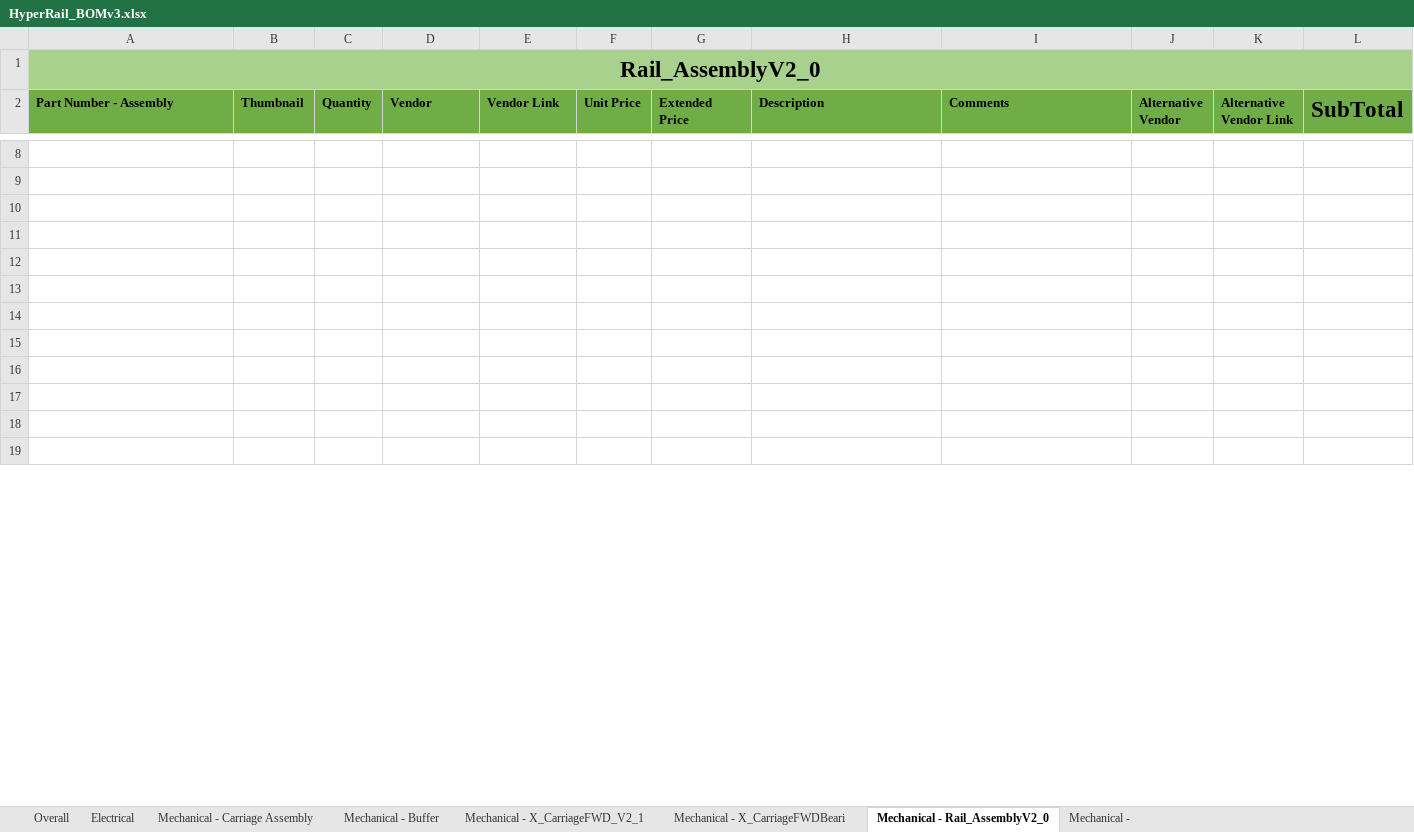
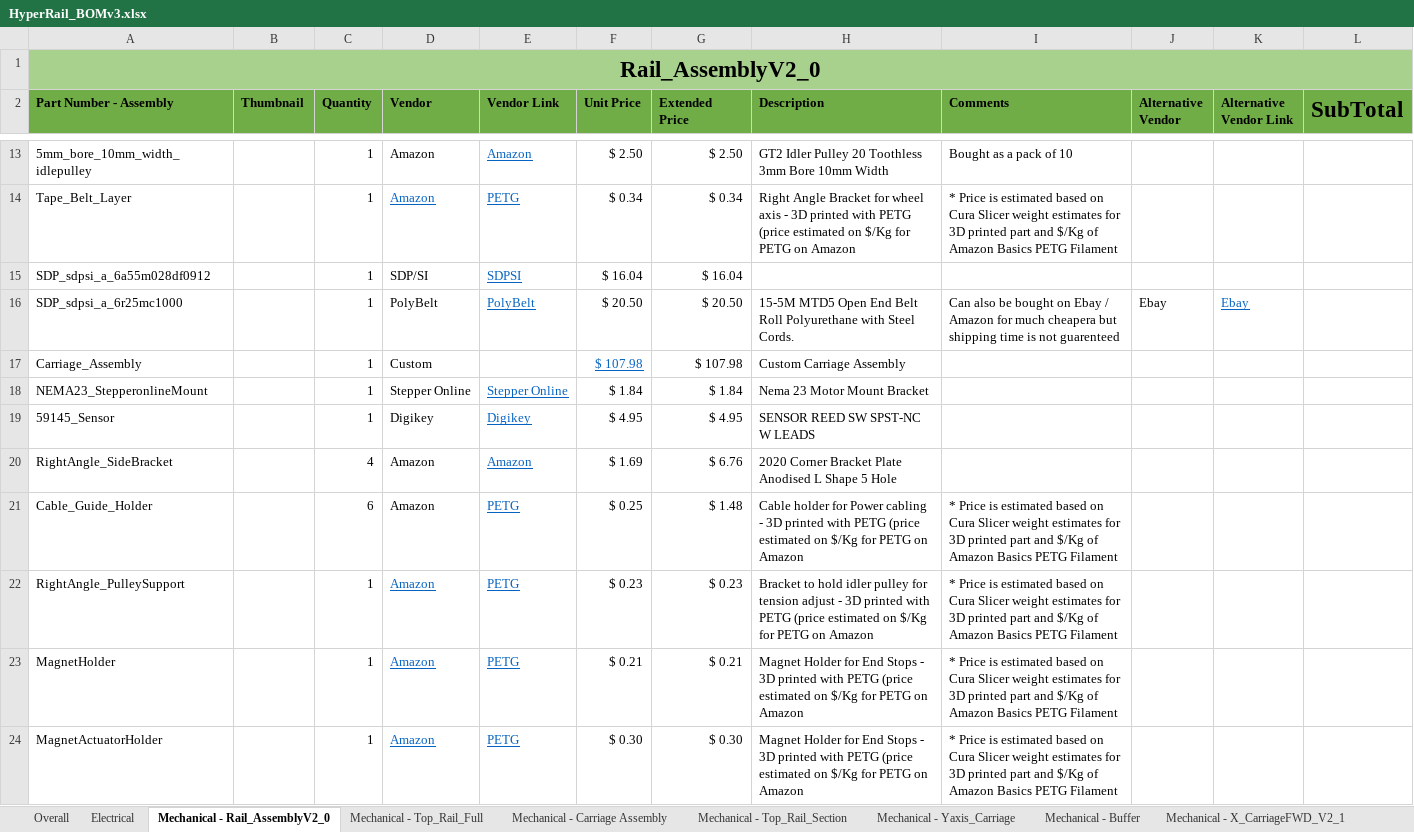
Before and after one commit to Jbruslind/HyperRail, an Excel workbook: HyperRail_BOMv3.xlsx, sheet Mechanical - Rail_AssemblyV2_0, drawn as a sheet; only a part is shown, gaps mark what is left out; values as stored, in another font and other column widths than the file's, no borders; charts and pictures and conditional formats and table styles not drawn; addresses are those after the commit; the diff covers the shown part only; the diff names each change by its address in the sheet, - before the commit and + after, or states it on an @@ line.

Commit message:
add cable hook

```diff
--- a/HyperRail_BOMv3.xlsx (sheet Mechanical - Rail_AssemblyV2_0)
+++ b/HyperRail_BOMv3.xlsx (sheet Mechanical - Rail_AssemblyV2_0)
+sheet tab: Mechanical - Top_Rail_Full
+sheet tab: Mechanical - Top_Rail_Section
+sheet tab: Mechanical - Yaxis_Carriage
@@ sheet tab order changed: Overall | Electrical | Mechanical - Rail_AssemblyV2_0 | Mechanical - Top_Rail_Full | Mechanical - Carriage Assembly | Mechanical - Top_Rail_Section | Mechanical - Yaxis_Carriage | Mechanical - Buffer | Mechanical - X_CarriageFWD_V2_1 @@
-row 13: (empty)
+row 13: 5mm_bore_10mm_width_idlepulley |  | 1 | Amazon | Amazon | $ 2.50 | $ 2.50 | GT2 Idler Pulley 20 Toothless 3mm Bore 10mm Width | Bought as a pack of 10
-row 14: (empty)
+row 14: Tape_Belt_Layer |  | 1 | Amazon | PETG | $ 0.34 | $ 0.34 | Right Angle Bracket for wheel axis - 3D printed with PETG (price estimated on $/Kg for PETG on Amazon | * Price is estimated based on Cura Slicer weight estimates for 3D printed part and $/Kg of Amazon Basics PETG Filament
-row 15: (empty)
+row 15: SDP_sdpsi_a_6a55m028df0912 |  | 1 | SDP/SI | SDPSI | $ 16.04 | $ 16.04
-row 16: (empty)
+row 16: SDP_sdpsi_a_6r25mc1000 |  | 1 | PolyBelt | PolyBelt | $ 20.50 | $ 20.50 | 15-5M MTD5 Open End Belt Roll Polyurethane with Steel Cords. | Can also be bought on Ebay / Amazon for much cheapera but shipping time is not guarenteed | Ebay | Ebay
-row 17: (empty)
+row 17: Carriage_Assembly |  | 1 | Custom |  | $ 107.98 | $ 107.98 | Custom Carriage Assembly
-row 18: (empty)
+row 18: NEMA23_StepperonlineMount |  | 1 | Stepper Online | Stepper Online | $ 1.84 | $ 1.84 | Nema 23 Motor Mount Bracket
-row 19: (empty)
+row 19: 59145_Sensor |  | 1 | Digikey | Digikey | $ 4.95 | $ 4.95 | SENSOR REED SW SPST-NC W LEADS
-row 20: (empty)
+row 20: RightAngle_SideBracket |  | 4 | Amazon | Amazon | $ 1.69 | $ 6.76 | 2020 Corner Bracket Plate Anodised L Shape 5 Hole
-row 21: (empty)
+row 21: Cable_Guide_Holder |  | 6 | Amazon | PETG | $ 0.25 | $ 1.48 | Cable holder for Power cabling - 3D printed with PETG (price estimated on $/Kg for PETG on Amazon | * Price is estimated based on Cura Slicer weight estimates for 3D printed part and $/Kg of Amazon Basics PETG Filament
-row 22: (empty)
+row 22: RightAngle_PulleySupport |  | 1 | Amazon | PETG | $ 0.23 | $ 0.23 | Bracket to hold idler pulley for tension adjust - 3D printed with PETG (price estimated on $/Kg for PETG on Amazon | * Price is estimated based on Cura Slicer weight estimates for 3D printed part and $/Kg of Amazon Basics PETG Filament
-row 23: (empty)
+row 23: MagnetHolder |  | 1 | Amazon | PETG | $ 0.21 | $ 0.21 | Magnet Holder for End Stops - 3D printed with PETG (price estimated on $/Kg for PETG on Amazon | * Price is estimated based on Cura Slicer weight estimates for 3D printed part and $/Kg of Amazon Basics PETG Filament
-row 24: (empty)
+row 24: MagnetActuatorHolder |  | 1 | Amazon | PETG | $ 0.30 | $ 0.30 | Magnet Holder for End Stops - 3D printed with PETG (price estimated on $/Kg for PETG on Amazon | * Price is estimated based on Cura Slicer weight estimates for 3D printed part and $/Kg of Amazon Basics PETG Filament
```
Also changed, not shown: 16 added rows, 3 removed rows, 24 edited cells and cell formats elsewhere in this sheet, sheet Mechanical - Bottom_Foot_Assemb, sheet Electrical, sheet Mechanical - Buffer, sheet Overall, sheet Mechanical - Carriage Assembly, sheet Mechanical - X_CarriageFWD_V2_1, other sheet tabs, formulas that keep their value, charts or pictures, Inventor Files/Carriage_Assembly.xlsx, 55 other files.
